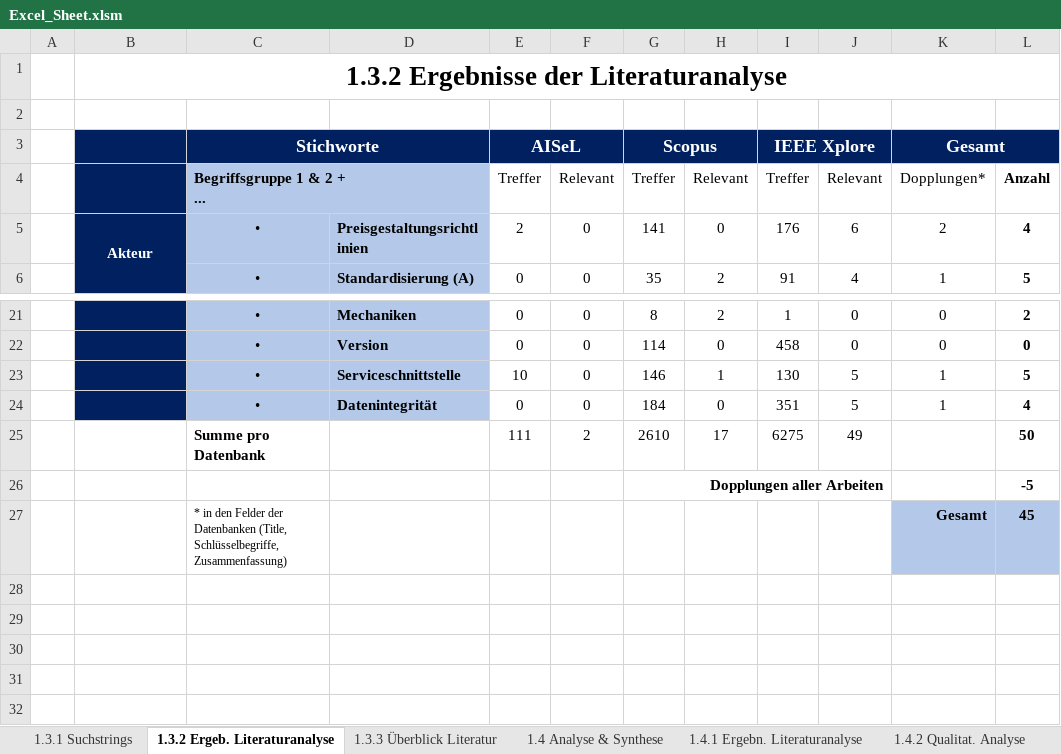
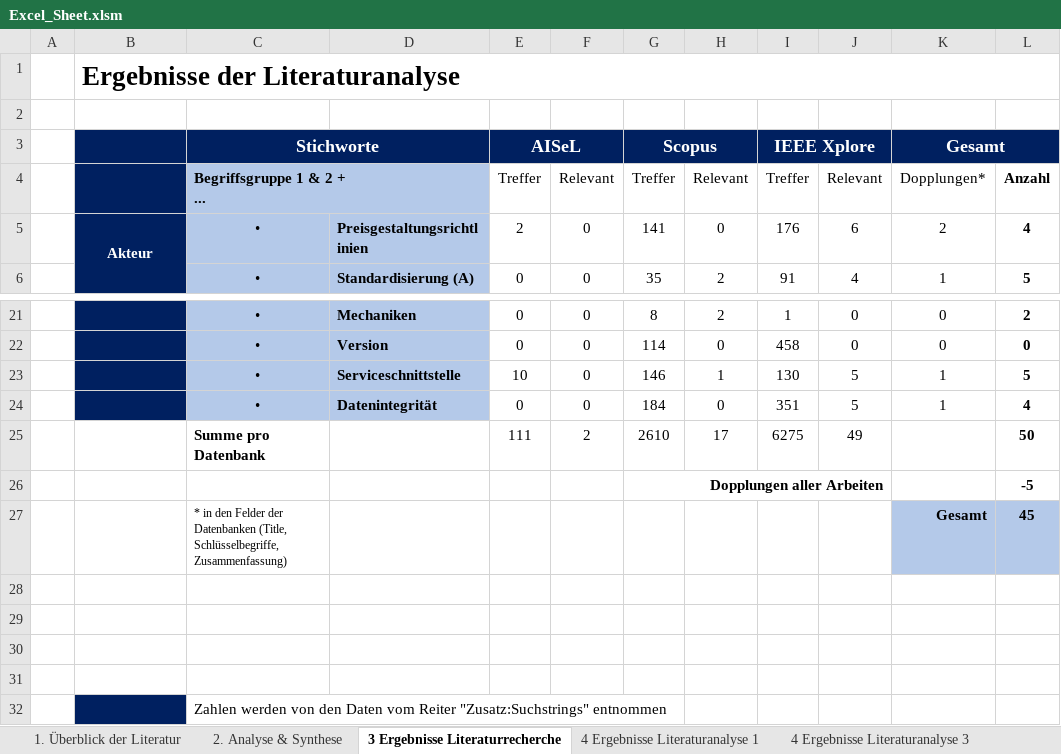
Before and after one commit to masterarbeit-wuebken/masterarbeit-wuebken.github.io, an Excel workbook: 268b988f07fa780c25e81d6243becf0879d85c72/Tool/downloads/Excel_Sheet.xlsm, sheet 3 Ergebnisse Literaturrecherche, drawn as a sheet; only a part is shown, gaps mark what is left out; values as stored, in another font and other column widths than the file's, no borders; charts and pictures and conditional formats not drawn; the diff names each change by its address in the sheet, - before the commit and + after, or states it on an @@ line.

Commit message:
Excel_Sheet

```diff
--- a/268b988f07fa780c25e81d6243becf0879d85c72/Tool/downloads/Excel_Sheet.xlsm (sheet 3 Ergebnisse Literaturrecherche)
+++ b/268b988f07fa780c25e81d6243becf0879d85c72/Tool/downloads/Excel_Sheet.xlsm (sheet 3 Ergebnisse Literaturrecherche)
-sheet tab: 1.3.2 Ergeb. Literaturanalyse
+sheet tab: 3 Ergebnisse Literaturrecherche
-sheet tab: 1.3.3 Überblick Literatur
+sheet tab: 1. Überblick der Literatur
-sheet tab: 1.4 Analyse & Synthese
+sheet tab: 2. Analyse & Synthese
-sheet tab: 1.4.1 Ergebn. Literaturanalyse
+sheet tab: 4 Ergebnisse Literaturanalyse 1
-sheet tab: 1.4.2 Qualitat. Analyse
+sheet tab: 4 Ergebnisse Literaturanalyse 3
@@ sheet tab order changed: 1. Überblick der Literatur | 2. Analyse & Synthese | 3 Ergebnisse Literaturrecherche | 4 Ergebnisse Literaturanalyse 1 | 4 Ergebnisse Literaturanalyse 3 @@
-B1: 1.3.2 Ergebnisse der Literaturanalyse
+B1: Ergebnisse der Literaturanalyse
-B1 alignment: center
+B1 alignment: left
+row 28: (empty)
+row 29: (empty)
+row 30: (empty)
+row 31: (empty)
+row 32:  |  | Zahlen werden von den Daten vom Reiter "Zusatz:Suchstrings" entnommen
```
Also changed, not shown: sheet 4 Ergebnisse Literaturanalyse 3, sheet 2. Analyse & Synthese, sheet 1. Überblick der Literatur, sheet 4 Ergebnisse Literaturanalyse 1, sheet Zusatz_Suchstrings, other sheet tabs, formulas that keep their value, charts or pictures.
